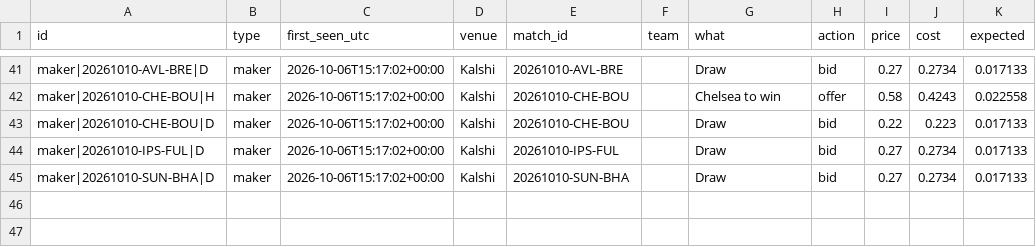
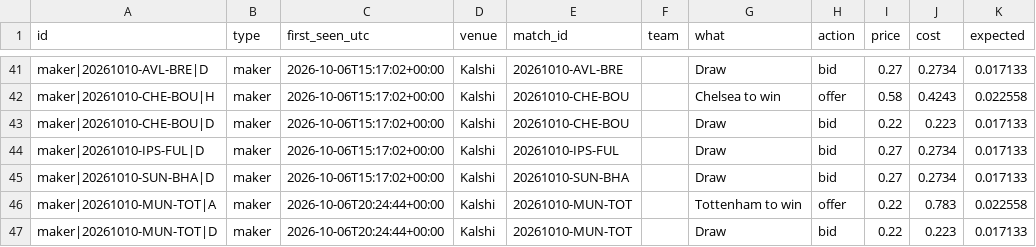
Before and after one commit to mahmedken/betting-analytics, a CSV file: data/ledger/signals.csv, drawn as a sheet; only a part is shown, gaps mark what is left out; the diff names each change by its address in the sheet, - before the commit and + after, or states it on an @@ line.

```diff
--- a/data/ledger/signals.csv
+++ b/data/ledger/signals.csv
+row 46: maker|20261010-MUN-TOT|A | maker | 2026-10-06T20:24:44+00:00 | Kalshi | 20261010-MUN-TOT |  | Tottenham to win | offer | 0.22 | 0.783 | 0.022558
+row 47: maker|20261010-MUN-TOT|D | maker | 2026-10-06T20:24:44+00:00 | Kalshi | 20261010-MUN-TOT |  | Draw | bid | 0.22 | 0.223 | 0.017133
```
Also changed, not shown: data/ledger/predictions.csv, 9 other files.
